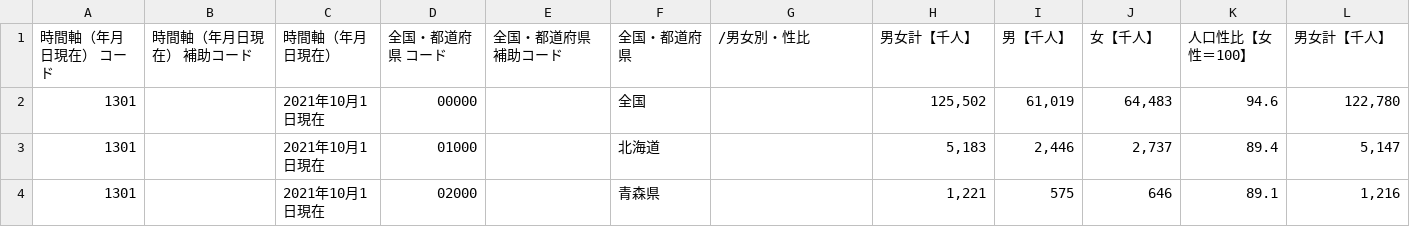
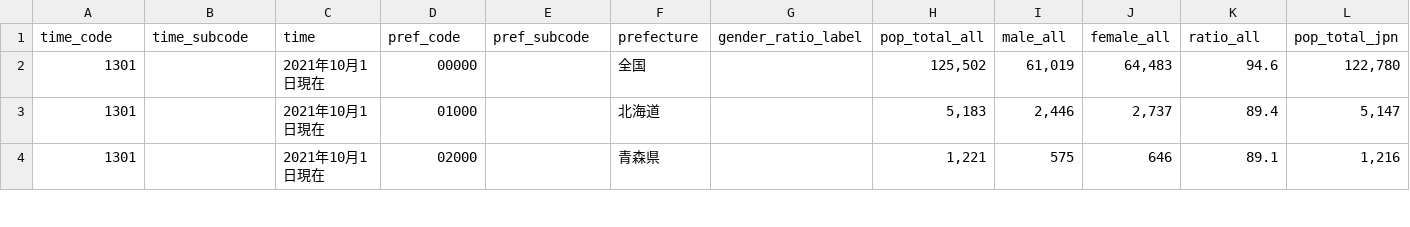
Before and after one commit to miyaketomoya/InfoVis2024, a CSV file: final/population_2021.csv, drawn as a sheet; only a part is shown; removed rows and columns are numbered as before the commit, all else as after; rows hold the shown columns only; the diff names each change by its address in the sheet, - before the commit and + after, or states it on an @@ line.

```diff
--- a/final/population_2021.csv
+++ b/final/population_2021.csv
-row 1: 時間軸（年月日現在） コード | 時間軸（年月日現在） 補助コード | 時間軸（年月日現在） | 全国・都道府県 コード | 全国・都道府県 補助コード | 全国・都道府県 | /男女別・性比 | 男女計【千人】 | 男【千人】 | 女【千人】 | 人口性比【女性＝100】 | 男女計【千人】
+row 1: time_code | time_subcode | time | pref_code | pref_subcode | prefecture | gender_ratio_label | pop_total_all | male_all | female_all | ratio_all | pop_total_jpn
```
Also changed, not shown: final/population_2023.csv.
